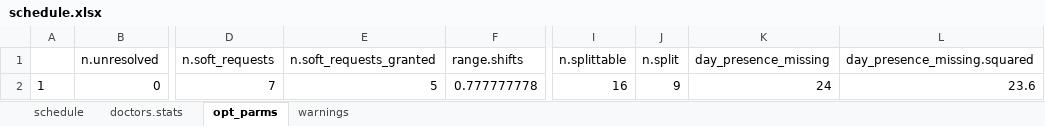
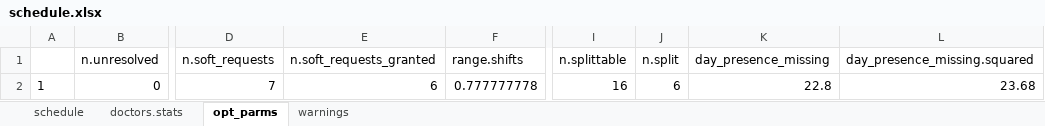
Before and after one commit to andbgr/doctor_scheduling, an Excel workbook: example/schedule.xlsx, sheet opt_parms, drawn as a sheet; only a part is shown, gaps mark what is left out; values as stored, in another font and other column widths than the file's, no borders; the diff names each change by its address in the sheet, - before the commit and + after, or states it on an @@ line.

Commit message:
added keep_weekends_apart variable, split example script in 2 parts

```diff
--- a/example/schedule.xlsx (sheet opt_parms)
+++ b/example/schedule.xlsx (sheet opt_parms)
-E2 (n.soft_requests_granted): 5
+E2 (n.soft_requests_granted): 6
-J2 (n.split): 9
+J2 (n.split): 6
-K2 (day_presence_missing): 24
+K2 (day_presence_missing): 22.8
-L2 (day_presence_missing.squared): 23.6
+L2 (day_presence_missing.squared): 23.68
```
Also changed, not shown: sheet schedule, sheet warnings, sheet doctors.stats, example/doctors.xlsx, 4 other files.
